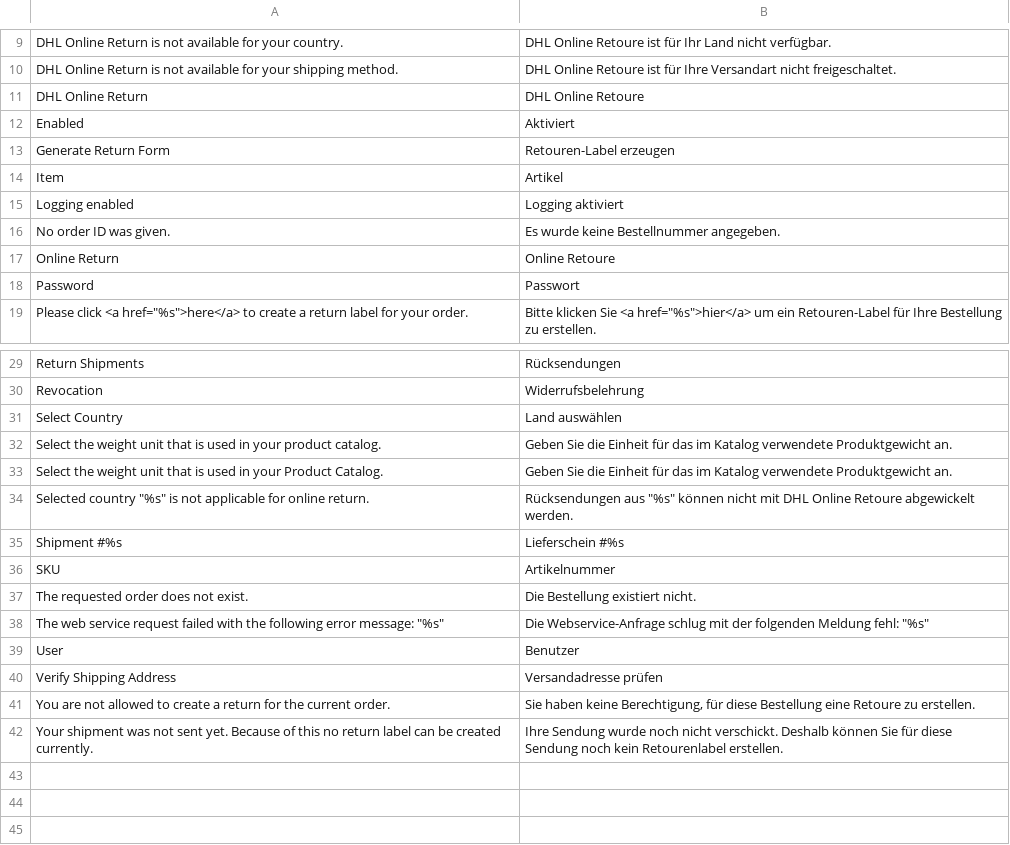
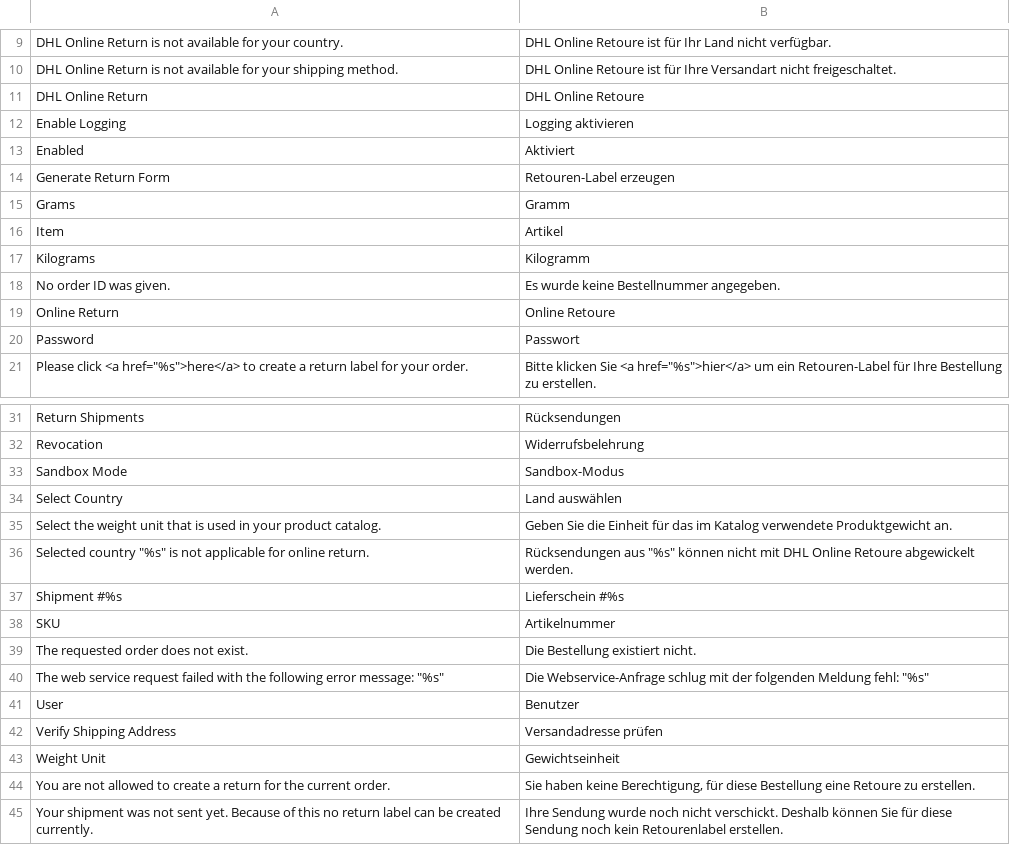
Before and after one commit to netresearch/dhl-online-retoure-m1, a CSV file: src/app/locale/de_DE/Dhl_OnlineRetoure.csv, drawn as a sheet; only a part is shown, gaps mark what is left out; removed rows and columns are numbered as before the commit, all else as after; the diff names each change by its address in the sheet, - before the commit and + after, or states it on an @@ line.

```diff
--- a/src/app/locale/de_DE/Dhl_OnlineRetoure.csv
+++ b/src/app/locale/de_DE/Dhl_OnlineRetoure.csv
+row 12: Enable Logging | Logging aktivieren
+row 15: Grams | Gramm
-row 15: Logging enabled | Logging aktiviert
+row 17: Kilograms | Kilogramm
+row 33: Sandbox Mode | Sandbox-Modus
-row 33: Select the weight unit that is used in your Product Catalog. | Geben Sie die Einheit für das im Katalog verwendete Produktgewicht an.
+row 43: Weight Unit | Gewichtseinheit
```
Also changed, not shown: src/app/locale/en_US/Dhl_OnlineRetoure.csv, 5 other files.
